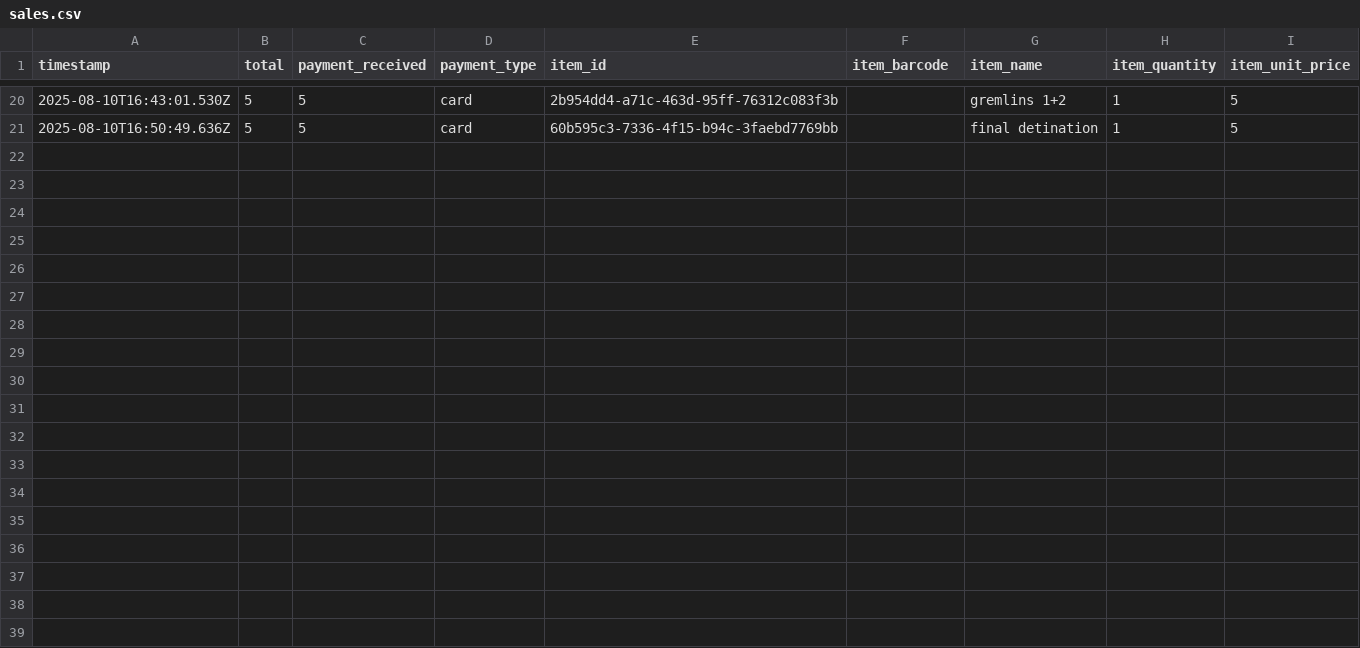
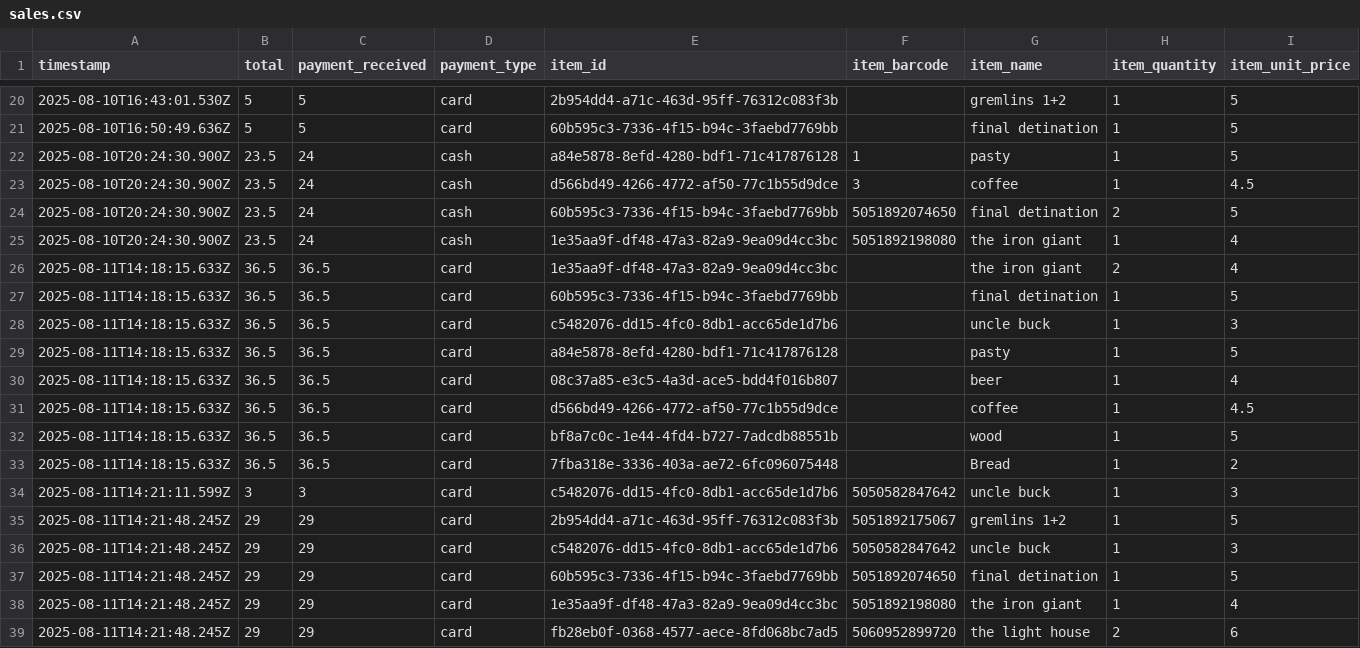
Before and after one commit to Spiderstork/epos, a CSV file: server for epos/data/sales.csv, drawn as a sheet; only a part is shown, gaps mark what is left out.

Commit message:
forgot to change it so when you put in card it did scanned_barcode intead of barcode

```diff
--- a/server for epos/data/sales.csv
+++ b/server for epos/data/sales.csv
@@ -21 +21,19 @@ timestamp,total,payment_received,payment_type,item_id,item_barcode,item_name,ite
 2025-08-10T16:50:49.636Z,5,5,card,60b595c3-7336-4f15-b94c-3faebd7769bb,,final detination,1,5
+2025-08-10T20:24:30.900Z,23.5,24,cash,a84e5878-8efd-4280-bdf1-71c417876128,1,pasty,1,5
+2025-08-10T20:24:30.900Z,23.5,24,cash,d566bd49-4266-4772-af50-77c1b55d9dce,3,coffee,1,4.5
+2025-08-10T20:24:30.900Z,23.5,24,cash,60b595c3-7336-4f15-b94c-3faebd7769bb,5051892074650,final detination,2,5
+2025-08-10T20:24:30.900Z,23.5,24,cash,1e35aa9f-df48-47a3-82a9-9ea09d4cc3bc,5051892198080,the iron giant,1,4
+2025-08-11T14:18:15.633Z,36.5,36.5,card,1e35aa9f-df48-47a3-82a9-9ea09d4cc3bc,,the iron giant,2,4
+2025-08-11T14:18:15.633Z,36.5,36.5,card,60b595c3-7336-4f15-b94c-3faebd7769bb,,final detination,1,5
+2025-08-11T14:18:15.633Z,36.5,36.5,card,c5482076-dd15-4fc0-8db1-acc65de1d7b6,,uncle buck,1,3
+2025-08-11T14:18:15.633Z,36.5,36.5,card,a84e5878-8efd-4280-bdf1-71c417876128,,pasty,1,5
+2025-08-11T14:18:15.633Z,36.5,36.5,card,08c37a85-e3c5-4a3d-ace5-bdd4f016b807,,beer,1,4
+2025-08-11T14:18:15.633Z,36.5,36.5,card,d566bd49-4266-4772-af50-77c1b55d9dce,,coffee,1,4.5
+2025-08-11T14:18:15.633Z,36.5,36.5,card,bf8a7c0c-1e44-4fd4-b727-7adcdb88551b,,wood,1,5
+2025-08-11T14:18:15.633Z,36.5,36.5,card,7fba318e-3336-403a-ae72-6fc096075448,,Bread,1,2
+2025-08-11T14:21:11.599Z,3,3,card,c5482076-dd15-4fc0-8db1-acc65de1d7b6,5050582847642,uncle buck,1,3
+2025-08-11T14:21:48.245Z,29,29,card,2b954dd4-a71c-463d-95ff-76312c083f3b,5051892175067,gremlins 1+2,1,5
+2025-08-11T14:21:48.245Z,29,29,card,c5482076-dd15-4fc0-8db1-acc65de1d7b6,5050582847642,uncle buck,1,3
+2025-08-11T14:21:48.245Z,29,29,card,60b595c3-7336-4f15-b94c-3faebd7769bb,5051892074650,final detination,1,5
+2025-08-11T14:21:48.245Z,29,29,card,1e35aa9f-df48-47a3-82a9-9ea09d4cc3bc,5051892198080,the iron giant,1,4
+2025-08-11T14:21:48.245Z,29,29,card,fb28eb0f-0368-4577-aece-8fd068bc7ad5,5060952899720,the light house,2,6
```
Also changed, not shown: server for epos/data/items.csv, server for epos/data/purchase.csv, 3 other files.
